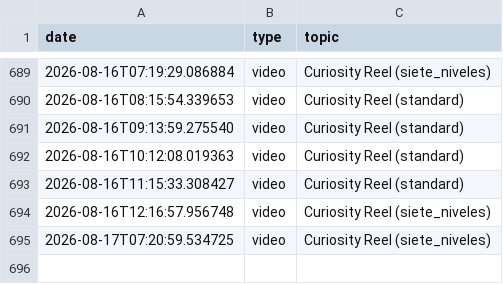
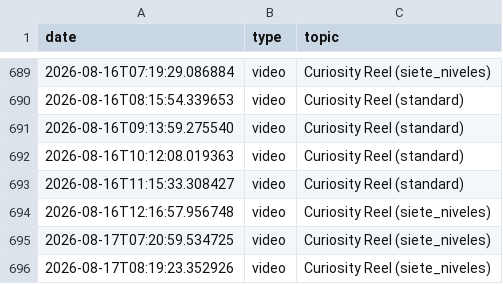
Before and after one commit to danielbenavides2001-blip/AI-Content-Automation-Engine, a CSV file: flows/image_content_generator/out_short/automated_posts_history.csv, drawn as a sheet; only a part is shown, gaps mark what is left out.

```diff
--- a/flows/image_content_generator/out_short/automated_posts_history.csv
+++ b/flows/image_content_generator/out_short/automated_posts_history.csv
@@ -695 +695,2 @@ date,type,topic
 2026-08-17T07:20:59.534725,video,Curiosity Reel (siete_niveles)
+2026-08-17T08:19:23.352926,video,Curiosity Reel (siete_niveles)
```
Also changed, not shown: flows/image_content_generator/out_short/ideas_tracking.csv.
